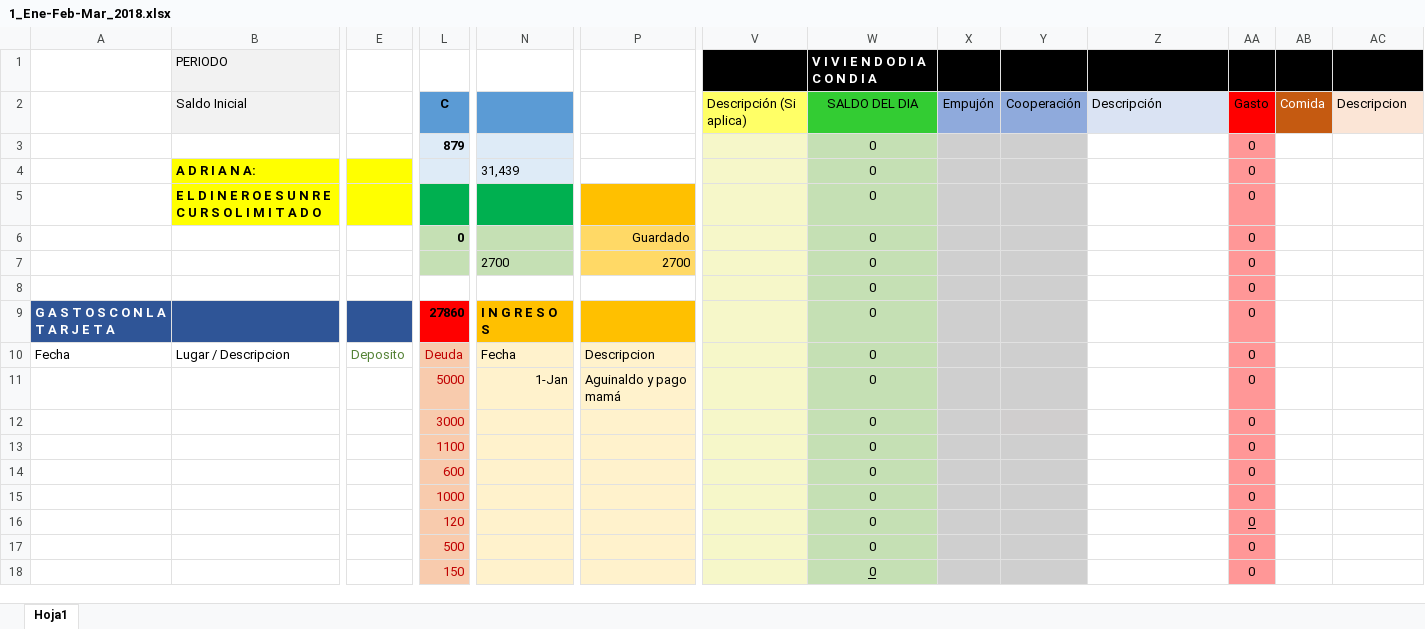
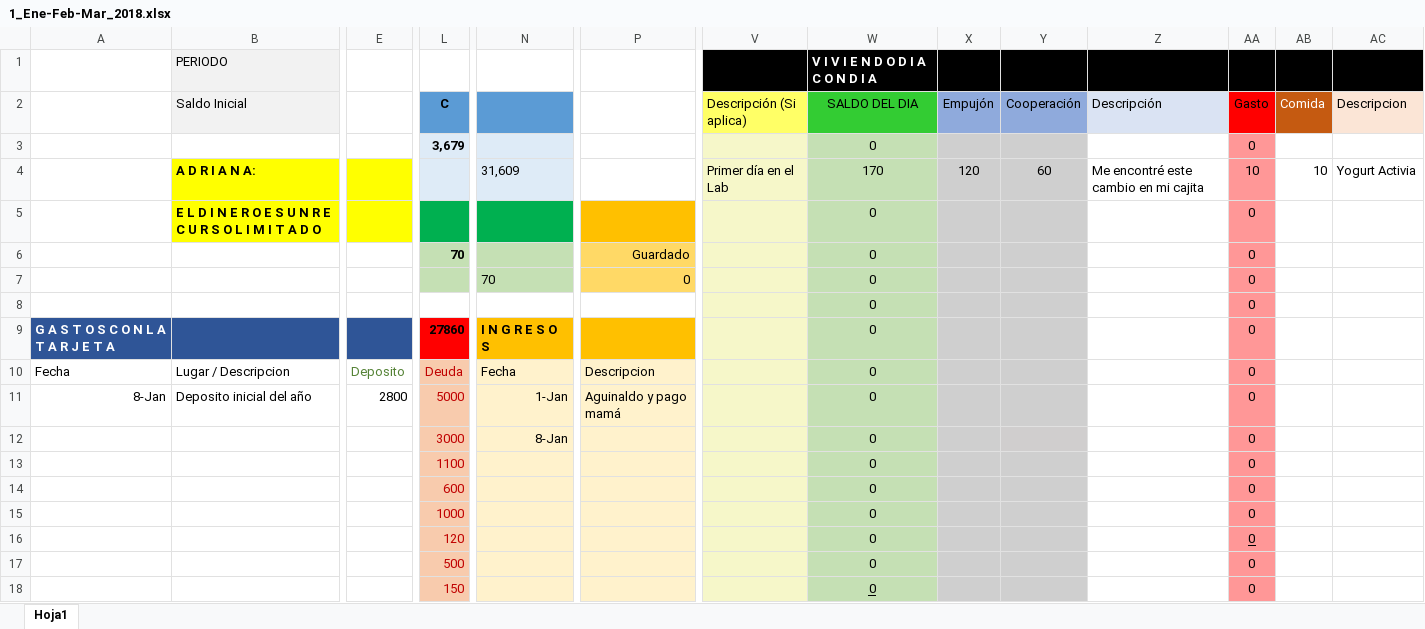
Before and after one commit to Adrifelcha/Adrifelcha, an Excel workbook: Finanzas/1_Ene-Feb-Mar_2018.xlsx, sheet Hoja1, drawn as a sheet; only a part is shown, gaps mark what is left out; values as stored, in another font and other column widths than the file's, no borders; the diff covers the shown part only; the diff names each change by its address in the sheet, - before the commit and + after, or states it on an @@ line.

Commit message:
Deposito inicial

```diff
--- a/Finanzas/1_Ene-Feb-Mar_2018.xlsx (sheet Hoja1)
+++ b/Finanzas/1_Ene-Feb-Mar_2018.xlsx (sheet Hoja1)
-L3 (C): 879
+L3 (C): 3,679
-N4: 31,439
+N4: 31,609
-V4 (Descripción (Si aplica)): (empty)
+V4 (Descripción (Si aplica)): Primer día en el Lab
-W4 (SALDO DEL DIA): 0
+W4 (SALDO DEL DIA): 170
-X4 (Empujón): (empty)
+X4 (Empujón): 120
-Y4 (Cooperación): (empty)
+Y4 (Cooperación): 60
-Z4 (Descripción): (empty)
+Z4 (Descripción): Me encontré este cambio en mi cajita
-AA4 (Gasto): 0
+AA4 (Gasto): 10
-AB4 (Comida): (empty)
+AB4 (Comida): 10
-AC4 (Descripcion): (empty)
+AC4 (Descripcion): Yogurt Activia
-L6 (C): 0
+L6 (C): 70
-N7: 2700
+N7: 70
-P7: 2700
+P7: 0
-A11: (empty)
+A11: 8-Jan
-B11 (Saldo Inicial): (empty)
+B11 (Saldo Inicial): Deposito inicial del año
-E11: (empty)
+E11: 2800
-N12: (empty)
+N12: 8-Jan
```
Also changed, not shown: 2 edited cells elsewhere in this sheet.
